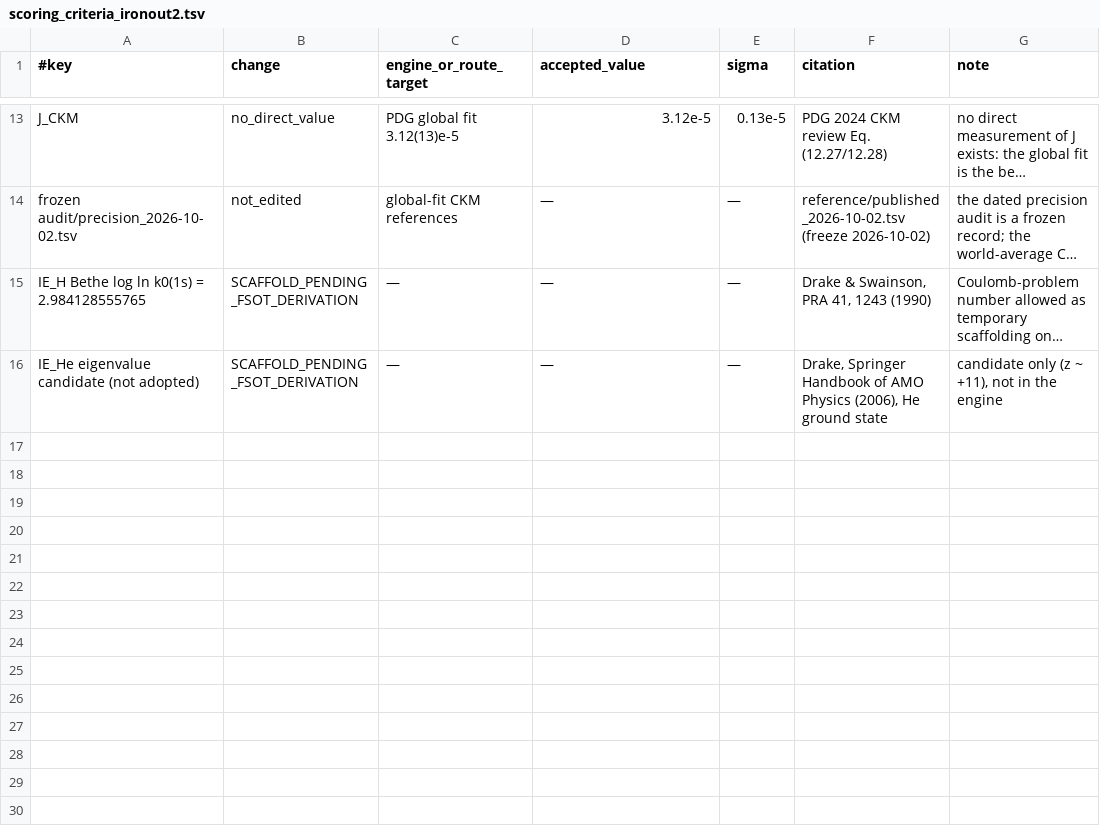
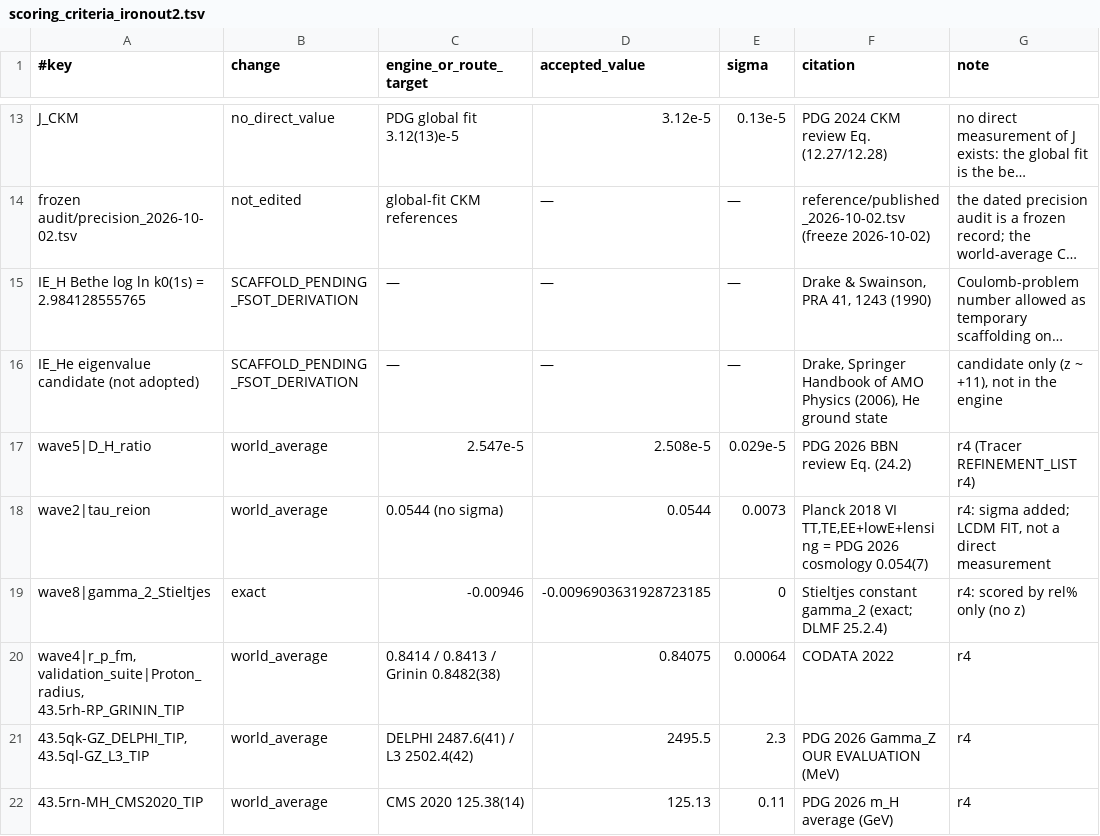
Before and after one commit to dappalumbo91/FSOT-2.1-Cpp, a TSV file: reference/scoring_criteria_ironout2.tsv, drawn as a sheet; only a part is shown, gaps mark what is left out; long unchanged cells end in …; the diff covers the shown part only; the diff names each change by its address in the sheet, - before the commit and + after, or states it on an @@ line.

Commit message:
IRONOUT-2 r4: world-average targets, V_cd/V_cs take the CKM leaf, m_c/m_b variant pin follows the variant leaf
- Retarget table rows: D/H 2.508(29)e-5, tau_reion sigma, gamma_2 exact, r_p CODATA 2022 (x2), |V_cd| 0.2247(22), |V_cs| 0.969(5)
- Folded routes scored vs world average (Gamma_Z 2495.5(23), r_p, m_H 125.13(11), Dm2_21 7.60(17)e-5, m_K 493.677(15)); M_W 80.3625(77) diagnostic
- m_pi/m_p and m_c/m_b left as filed, flagged ambiguous
- ironout2 variant pins: pin x leaf_var/leaf_canon (m_c/m_b 10phi 0.300333); C_cosm unchanged

```diff
--- a/reference/scoring_criteria_ironout2.tsv
+++ b/reference/scoring_criteria_ironout2.tsv
+row 17: wave5|D_H_ratio | world_average | 2.547e-5 | 2.508e-5 | 0.029e-5 | PDG 2026 BBN review Eq. (24.2) | r4 (Tracer REFINEMENT_LIST r4)
+row 18: wave2|tau_reion | world_average | 0.0544 (no sigma) | 0.0544 | 0.0073 | Planck 2018 VI TT,TE,EE+lowE+lensing = PDG 2026 cosmology 0.054(7) | r4: sigma added; LCDM FIT, not a direct measurement
+row 19: wave8|gamma_2_Stieltjes | exact | -0.00946 | -0.0096903631928723185 | 0 | Stieltjes constant gamma_2 (exact; DLMF 25.2.4) | r4: scored by rel% only (no z)
+row 20: wave4|r_p_fm, validation_suite|Proton_radius, 43.5rh-RP_GRININ_TIP | world_average | 0.8414 / 0.8413 / Grinin 0.8482(38) | 0.84075 | 0.00064 | CODATA 2022 | r4
+row 21: 43.5qk-GZ_DELPHI_TIP, 43.5ql-GZ_L3_TIP | world_average | DELPHI 2487.6(41) / L3 2502.4(42) | 2495.5 | 2.3 | PDG 2026 Gamma_Z OUR EVALUATION (MeV) | r4
+row 22: 43.5rn-MH_CMS2020_TIP | world_average | CMS 2020 125.38(14) | 125.13 | 0.11 | PDG 2026 m_H average (GeV) | r4
```
Also changed, not shown: 5 added rows and 8 edited cells elsewhere in this file, 7 other files.
